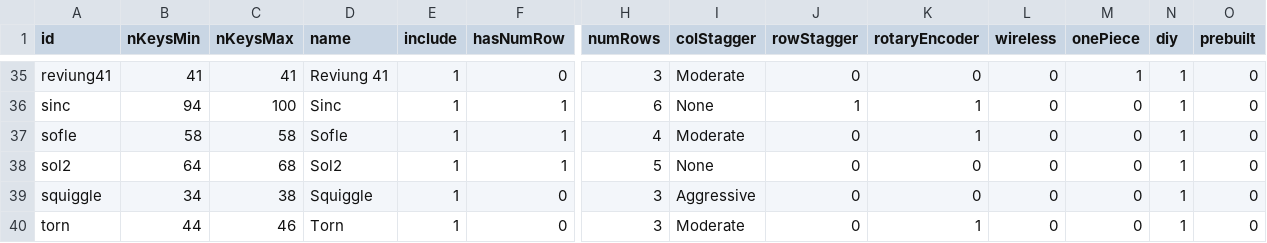
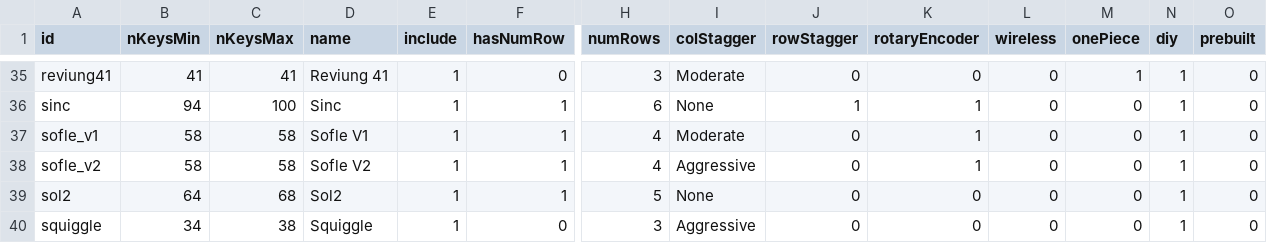
Before and after one commit to jhelvy/splitKbCompare, a CSV file: keyboards.csv, drawn as a sheet; only a part is shown, gaps mark what is left out; the shorter side is filled out with more unchanged rows; rows hold the shown columns only; the diff names each change by its address in the sheet, - before the commit and + after, or states it on an @@ line.

Commit message:
added sofle V2

```diff
--- a/keyboards.csv
+++ b/keyboards.csv
-A37 (id): sofle
+A37 (id): sofle_v1
-D37 (name): Sofle
+D37 (name): Sofle V1
+row 38: sofle_v2 | 58 | 58 | Sofle V2 | 1 | 1 | 4 | Aggressive | 0 | 1 | 0 | 0 | 1 | 0
```
Also changed, not shown: 7 other files.
